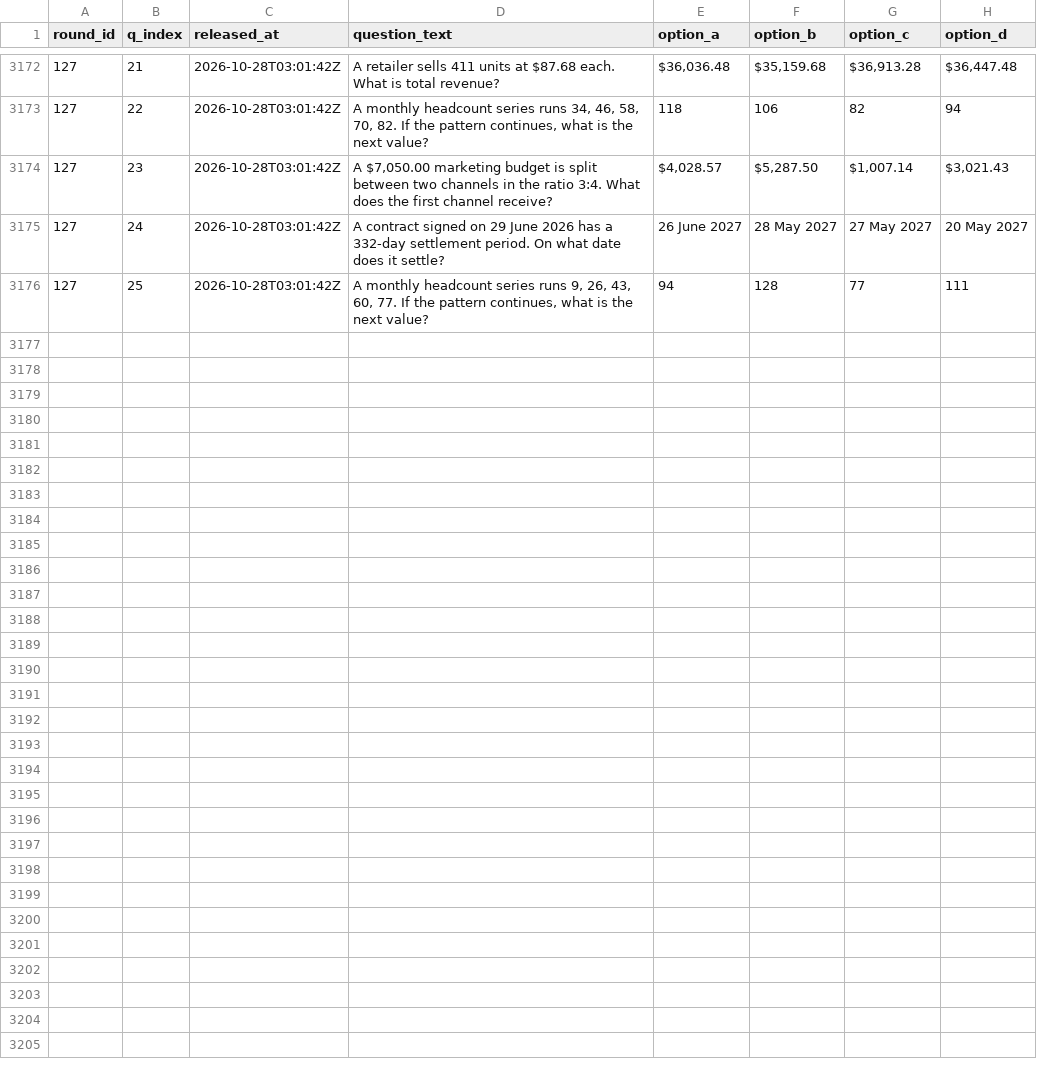
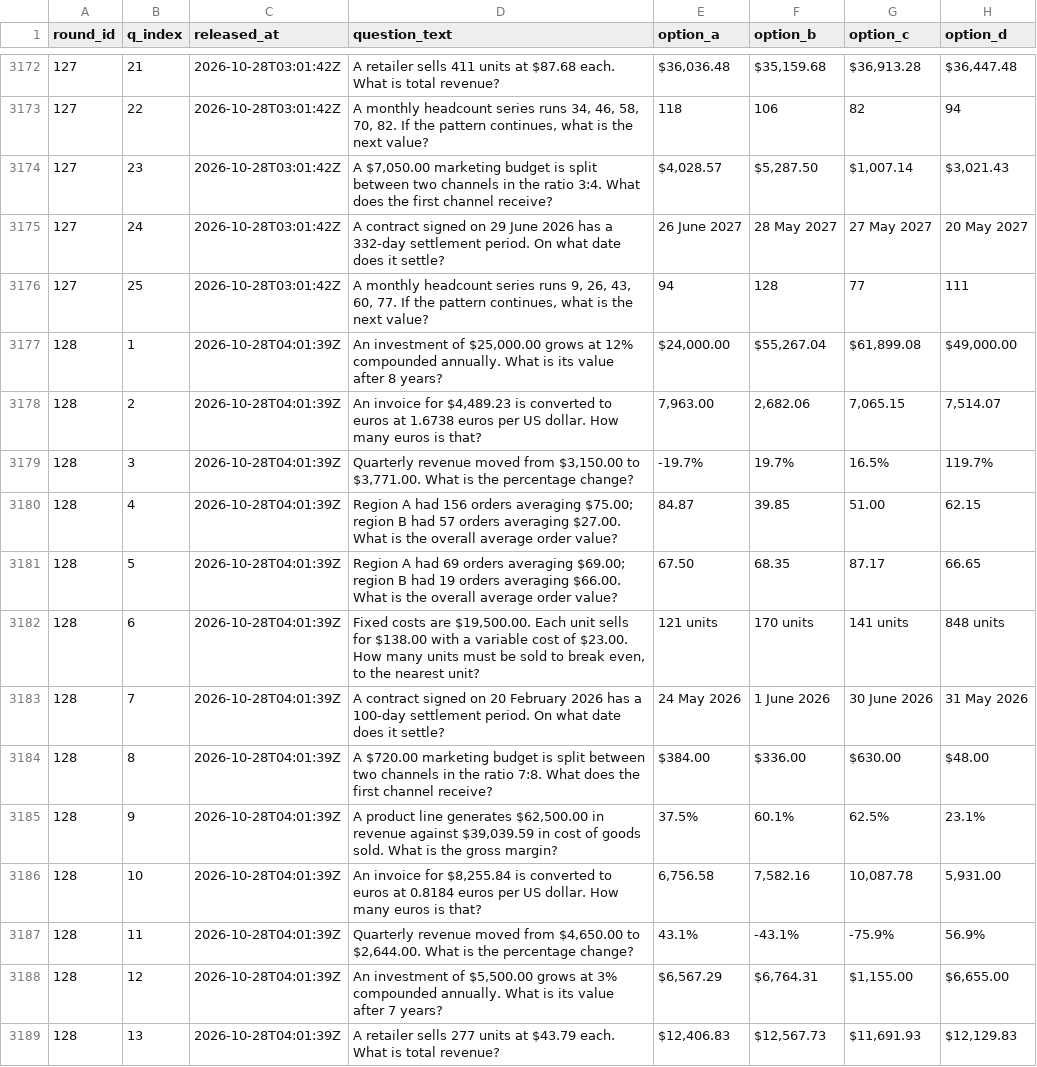
Before and after one commit to FaisalXL/dso429-hourly-quiz-2, a CSV file: questions.csv, drawn as a sheet; only a part is shown, gaps mark what is left out; the diff covers the shown part only; the diff names each change by its address in the sheet, - before the commit and + after, or states it on an @@ line.

Commit message:
Release: 2026-10-28T04:01Z

```diff
--- a/questions.csv
+++ b/questions.csv
+row 3177: 128 | 1 | 2026-10-28T04:01:39Z | An investment of $25,000.00 grows at 12% compounded annually. What is its value after 8 years? | $24,000.00 | $55,267.04 | $61,899.08 | $49,000.00
+row 3178: 128 | 2 | 2026-10-28T04:01:39Z | An invoice for $4,489.23 is converted to euros at 1.6738 euros per US dollar. How many euros is that? | 7,963.00 | 2,682.06 | 7,065.15 | 7,514.07
+row 3179: 128 | 3 | 2026-10-28T04:01:39Z | Quarterly revenue moved from $3,150.00 to $3,771.00. What is the percentage change? | -19.7% | 19.7% | 16.5% | 119.7%
+row 3180: 128 | 4 | 2026-10-28T04:01:39Z | Region A had 156 orders averaging $75.00; region B had 57 orders averaging $27.00. What is the overall average order value? | 84.87 | 39.85 | 51.00 | 62.15
+row 3181: 128 | 5 | 2026-10-28T04:01:39Z | Region A had 69 orders averaging $69.00; region B had 19 orders averaging $66.00. What is the overall average order value? | 67.50 | 68.35 | 87.17 | 66.65
+row 3182: 128 | 6 | 2026-10-28T04:01:39Z | Fixed costs are $19,500.00. Each unit sells for $138.00 with a variable cost of $23.00. How many units must be sold to break even, to the nearest unit? | 121 units | 170 units | 141 units | 848 units
+row 3183: 128 | 7 | 2026-10-28T04:01:39Z | A contract signed on 20 February 2026 has a 100-day settlement period. On what date does it settle? | 24 May 2026 | 1 June 2026 | 30 June 2026 | 31 May 2026
+row 3184: 128 | 8 | 2026-10-28T04:01:39Z | A $720.00 marketing budget is split between two channels in the ratio 7:8. What does the first channel receive? | $384.00 | $336.00 | $630.00 | $48.00
+row 3185: 128 | 9 | 2026-10-28T04:01:39Z | A product line generates $62,500.00 in revenue against $39,039.59 in cost of goods sold. What is the gross margin? | 37.5% | 60.1% | 62.5% | 23.1%
+row 3186: 128 | 10 | 2026-10-28T04:01:39Z | An invoice for $8,255.84 is converted to euros at 0.8184 euros per US dollar. How many euros is that? | 6,756.58 | 7,582.16 | 10,087.78 | 5,931.00
+row 3187: 128 | 11 | 2026-10-28T04:01:39Z | Quarterly revenue moved from $4,650.00 to $2,644.00. What is the percentage change? | 43.1% | -43.1% | -75.9% | 56.9%
+row 3188: 128 | 12 | 2026-10-28T04:01:39Z | An investment of $5,500.00 grows at 3% compounded annually. What is its value after 7 years? | $6,567.29 | $6,764.31 | $1,155.00 | $6,655.00
+row 3189: 128 | 13 | 2026-10-28T04:01:39Z | A retailer sells 277 units at $43.79 each. What is total revenue? | $12,406.83 | $12,567.73 | $11,691.93 | $12,129.83
```
Also changed, not shown: 12 added rows elsewhere in this file.
